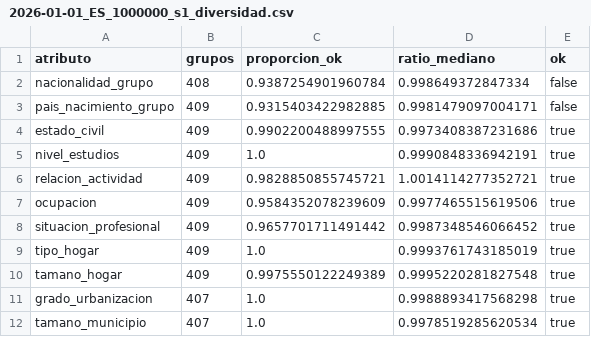
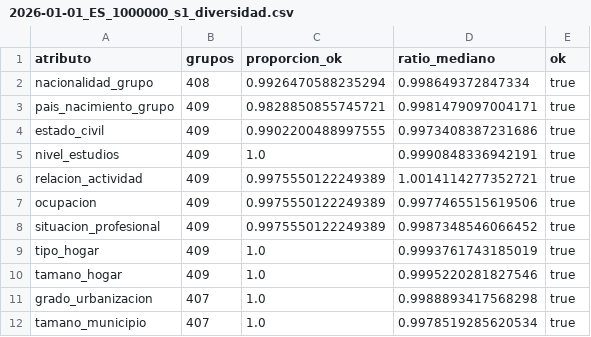
Before and after one commit to AlvaroArriola/SyntheticPopulation, a CSV file: reports/fase_07/2026-01-01_ES_1000000_s1_diversidad.csv, drawn as a sheet.

```diff
--- a/reports/fase_07/2026-01-01_ES_1000000_s1_diversidad.csv
+++ b/reports/fase_07/2026-01-01_ES_1000000_s1_diversidad.csv
@@ -1,11 +1,11 @@
 atributo,grupos,proporcion_ok,ratio_mediano,ok
-nacionalidad_grupo,408,0.9387254901960784,0.998649372847334,false
-pais_nacimiento_grupo,409,0.9315403422982885,0.9981479097004171,false
+nacionalidad_grupo,408,0.9926470588235294,0.998649372847334,true
+pais_nacimiento_grupo,409,0.9828850855745721,0.9981479097004171,true
 estado_civil,409,0.9902200488997555,0.9973408387231686,true
 nivel_estudios,409,1.0,0.9990848336942191,true
-relacion_actividad,409,0.9828850855745721,1.0014114277352721,true
-ocupacion,409,0.9584352078239609,0.9977465515619506,true
-situacion_profesional,409,0.9657701711491442,0.9987348546066452,true
+relacion_actividad,409,0.9975550122249389,1.0014114277352721,true
+ocupacion,409,0.9975550122249389,0.9977465515619506,true
+situacion_profesional,409,0.9975550122249389,0.9987348546066452,true
 tipo_hogar,409,1.0,0.9993761743185019,true
-tamano_hogar,409,0.9975550122249389,0.9995220281827548,true
+tamano_hogar,409,1.0,0.9995220281827546,true
 grado_urbanizacion,407,1.0,0.9988893417568298,true
```
Also changed, not shown: reports/fase_07/2026-01-01_CCAA_08_100000_s1_diversidad.csv, reports/fase_07/2026-01-01_CCAA_11_100000_s1_diversidad.csv, 53 other files.
